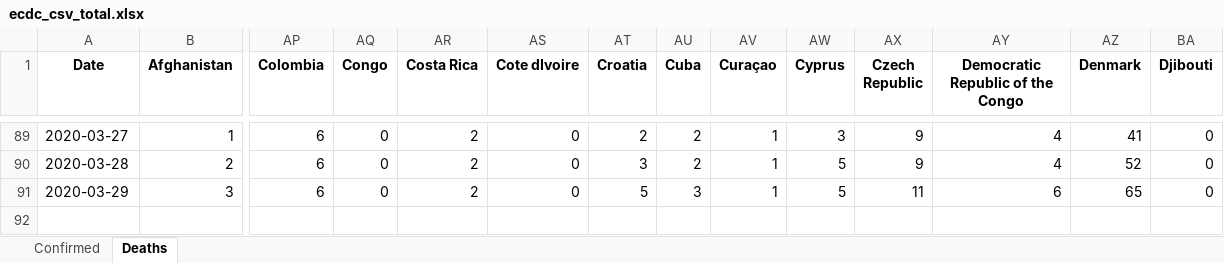
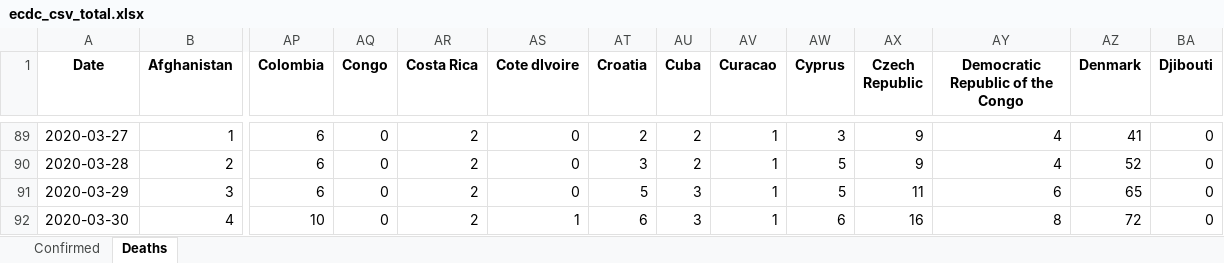
Before and after one commit to maisammusthafa/covid-19, an Excel workbook: ecdc-csv/data/ecdc_csv_total.xlsx, sheet Deaths, drawn as a sheet; only a part is shown, gaps mark what is left out; values as stored, in another font and other column widths than the file's, no borders; rows hold the shown columns only; the diff names each change by its address in the sheet, - before the commit and + after, or states it on an @@ line.

```diff
--- a/ecdc-csv/data/ecdc_csv_total.xlsx (sheet Deaths)
+++ b/ecdc-csv/data/ecdc_csv_total.xlsx (sheet Deaths)
-AV1: Curaçao
+AV1: Curacao
+row 92: 2020-03-30 | 4 | 10 | 0 | 2 | 1 | 6 | 3 | 1 | 6 | 16 | 8 | 72 | 0
```
Also changed, not shown: sheet Confirmed, ecdc-csv/data/ecdc_csv_diff.xlsx, jhu-gis/data/jhu_gis_diff.xlsx, 3 other files.
